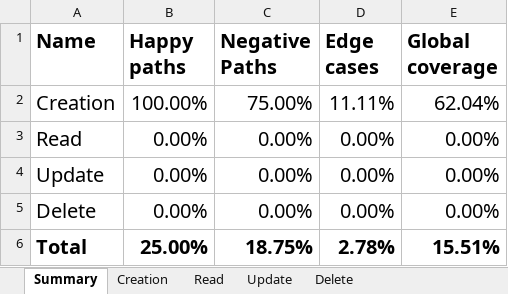
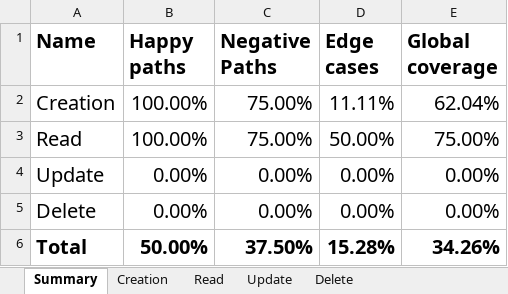
Before and after one commit to idembele70/playwright-realworld-example-app, an Excel workbook: docs/tests-inventories/0002_article-inventory.xlsx, sheet Summary, drawn as a sheet; values as stored, in another font and other column widths than the file's, no borders; the diff names each change by its address in the sheet, - before the commit and + after, or states it on an @@ line.

```diff
--- a/docs/tests-inventories/0002_article-inventory.xlsx (sheet Summary)
+++ b/docs/tests-inventories/0002_article-inventory.xlsx (sheet Summary)
-B3 (Happy paths): 0.00%
+B3 (Happy paths): 100.00%
-C3 (Negative Paths): 0.00%
+C3 (Negative Paths): 75.00%
-D3 (Edge cases): 0.00%
+D3 (Edge cases): 50.00%
-E3 (Global coverage): 0.00%
+E3 (Global coverage): 75.00%
-B6 (Happy paths): 25.00%
+B6 (Happy paths): 50.00%
-C6 (Negative Paths): 18.75%
+C6 (Negative Paths): 37.50%
-D6 (Edge cases): 2.78%
+D6 (Edge cases): 15.28%
-E6 (Global coverage): 15.51%
+E6 (Global coverage): 34.26%
```
Also changed, not shown: sheet Read, 21 other files.
